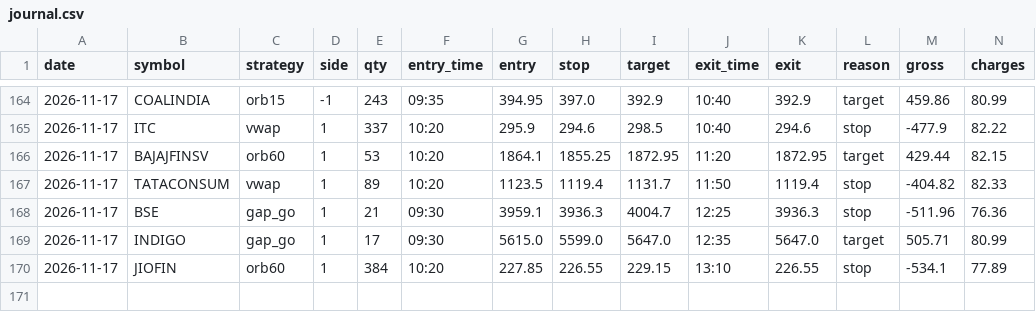
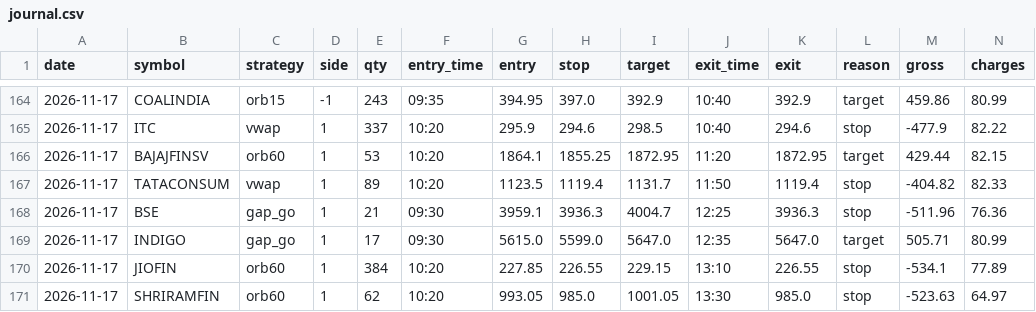
Before and after one commit to kushuvc/nse-paper-trader, a CSV file: paper/journal.csv, drawn as a sheet; only a part is shown, gaps mark what is left out; rows hold the shown columns only; the diff names each change by its address in the sheet, - before the commit and + after, or states it on an @@ line.

```diff
--- a/paper/journal.csv
+++ b/paper/journal.csv
+row 171: 2026-11-17 | SHRIRAMFIN | orb60 | 1 | 62 | 10:20 | 993.05 | 985.0 | 1001.05 | 13:30 | 985.0 | stop | -523.63 | 64.97
```
Also changed, not shown: 3 other files.
